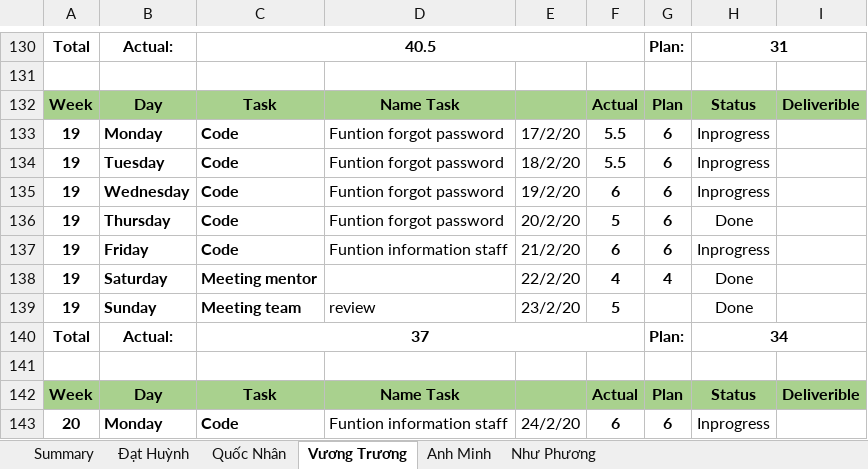
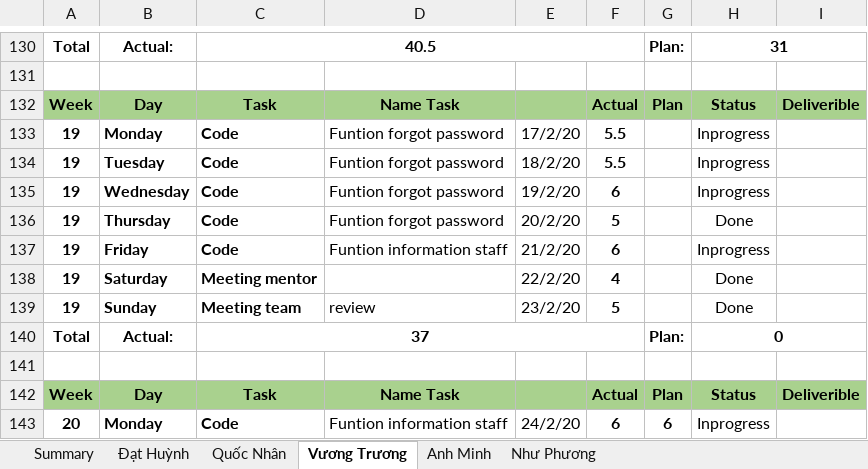
Before and after one commit to DamianHuynh/Capstone-Project, an Excel workbook: Improgress/4. Timelog/PM_TimeLog.xlsx, sheet Vương Trương, drawn as a sheet; only a part is shown, gaps mark what is left out; values as stored, in another font and other column widths than the file's, no borders; the diff names each change by its address in the sheet, - before the commit and + after, or states it on an @@ line.

```diff
--- a/Improgress/4. Timelog/PM_TimeLog.xlsx (sheet Vương Trương)
+++ b/Improgress/4. Timelog/PM_TimeLog.xlsx (sheet Vương Trương)
-G133:G137: 6
+G133:G137: (empty)
-G138: 4
+G138: (empty)
-H140: 34
+H140: 0
```
Also changed, not shown: sheet Quốc Nhân, Improgress/2. Artifact and Deliverable/Project Monitoring and Control/PM_Module1_Ver1.0.xlsx.
